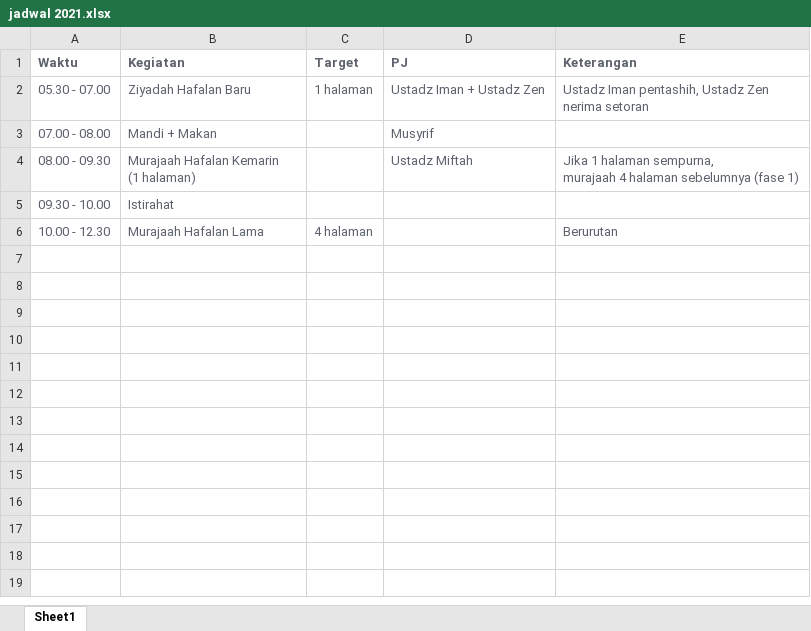
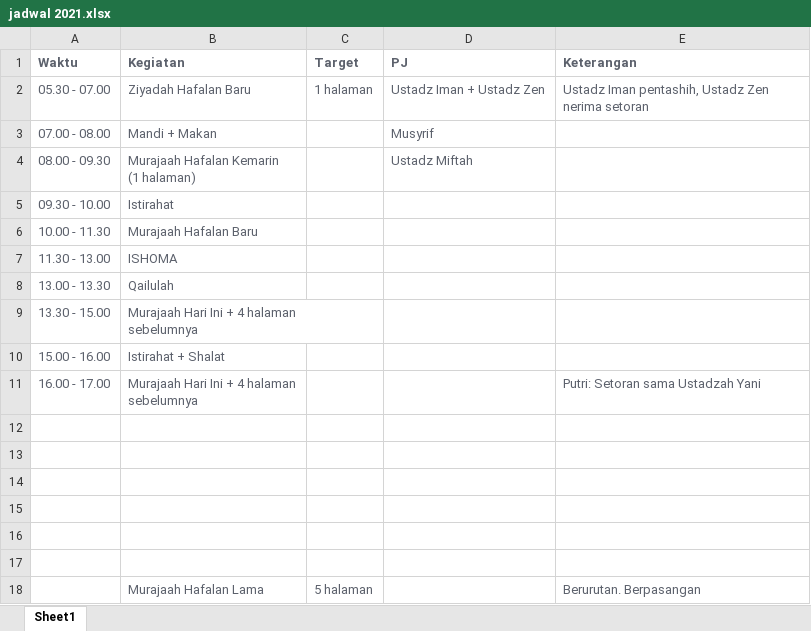
Before and after one commit to mzaini30/baitul-izzah, an Excel workbook: jadwal 2021.xlsx, sheet Sheet1, drawn as a sheet; values as stored, in another font and other column widths than the file's, no borders; addresses are those after the commit; ↵ is a line break in a cell; the diff names each change by its address in the sheet, - before the commit and + after, or states it on an @@ line.

Commit message:
upload

```diff
--- a/jadwal 2021.xlsx (sheet Sheet1)
+++ b/jadwal 2021.xlsx (sheet Sheet1)
-E4 (Keterangan): Jika 1 halaman sempurna, ↵ murajaah 4 halaman sebelumnya (fase 1)
+E4 (Keterangan): (empty)
+row 6: 10.00 - 11.30 | Murajaah Hafalan Baru
+row 7: 11.30 - 13.00 | ISHOMA
+row 8: 13.00 - 13.30 | Qailulah
+row 9: 13.30 - 15.00 | Murajaah Hari Ini + 4 halaman ↵ sebelumnya
+row 10: 15.00 - 16.00 | Istirahat + Shalat
+row 11: 16.00 - 17.00 | Murajaah Hari Ini + 4 halaman ↵ sebelumnya |  |  | Putri: Setoran sama Ustadzah Yani
-row 12: 10.00 - 12.30 | Murajaah Hafalan Lama | 4 halaman |  | Berurutan
+row 12: (empty)
+row 13: (empty)
+row 14: (empty)
+row 15: (empty)
+row 16: (empty)
+row 17: (empty)
+row 18:  | Murajaah Hafalan Lama | 5 halaman |  | Berurutan. Berpasangan
```
